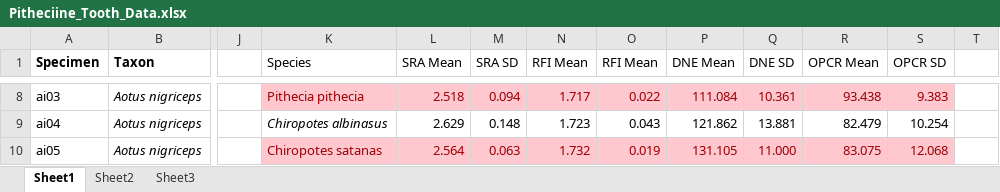
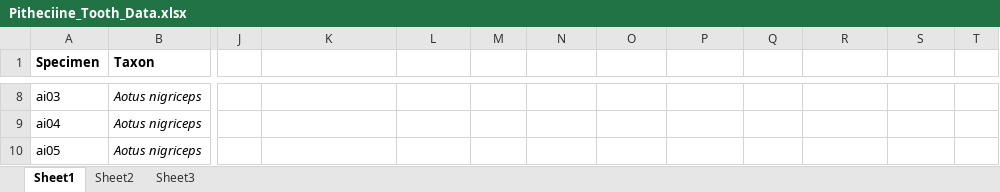
Before and after one commit to benrod86/rodwell-ben-ADA-DATA-REANALYSIS-ASSIGNMENT, an Excel workbook: Pitheciine_Tooth_Data.xlsx, sheet Sheet1, drawn as a sheet; only a part is shown, gaps mark what is left out; values as stored, in another font and other column widths than the file's, no borders; the diff covers the shown part only; the diff names each change by its address in the sheet, - before the commit and + after, or states it on an @@ line.

```diff
--- a/Pitheciine_Tooth_Data.xlsx (sheet Sheet1)
+++ b/Pitheciine_Tooth_Data.xlsx (sheet Sheet1)
-K1: Species
+K1: (empty)
-L1: SRA Mean
+L1: (empty)
-M1: SRA SD
+M1: (empty)
-N1: RFI Mean
+N1: (empty)
-O1: RFI Mean
+O1: (empty)
-P1: DNE Mean
+P1: (empty)
-Q1: DNE SD
+Q1: (empty)
-R1: OPCR Mean
+R1: (empty)
-S1: OPCR SD
+S1: (empty)
-K8:S8 fill: #FFC7CE
+K8:S8 fill: none
-K8: Pithecia pithecia
+K8: (empty)
-L8: 2.518
+L8: (empty)
-M8: 0.094
+M8: (empty)
-N8: 1.717
+N8: (empty)
-O8: 0.022
+O8: (empty)
-P8: 111.084
+P8: (empty)
-Q8: 10.361
+Q8: (empty)
-R8: 93.438
+R8: (empty)
-S8: 9.383
+S8: (empty)
-K9: Chiropotes albinasus
+K9: (empty)
-L9: 2.629
+L9: (empty)
-M9: 0.148
+M9: (empty)
-N9: 1.723
+N9: (empty)
-O9: 0.043
+O9: (empty)
-P9: 121.862
+P9: (empty)
-Q9: 13.881
+Q9: (empty)
-R9: 82.479
+R9: (empty)
-S9: 10.254
+S9: (empty)
-K10: Chiropotes satanas
+K10: (empty)
-K10:S10 fill: #FFC7CE
+K10:S10 fill: none
-L10: 2.564
+L10: (empty)
-M10: 0.063
+M10: (empty)
-N10: 1.732
+N10: (empty)
-O10: 0.019
+O10: (empty)
-P10: 131.105
+P10: (empty)
-Q10: 11.000
+Q10: (empty)
-R10: 83.075
+R10: (empty)
-S10: 12.068
+S10: (empty)
```
Also changed, not shown: 72 edited cells and cell formats elsewhere in this sheet, sheet Sheet2, 1 other file.
